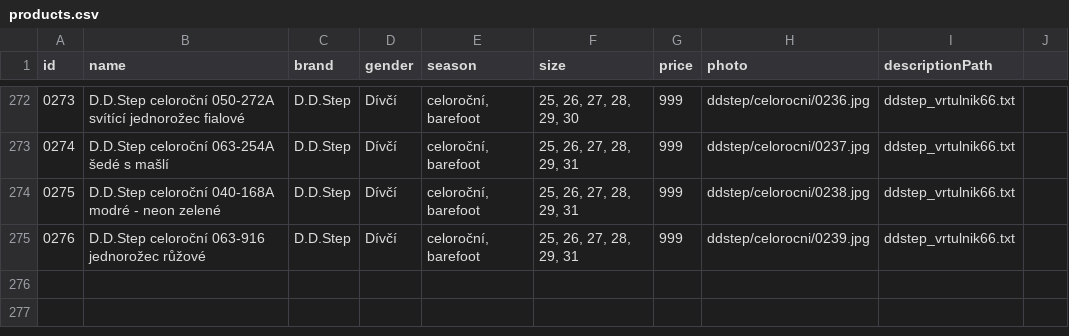
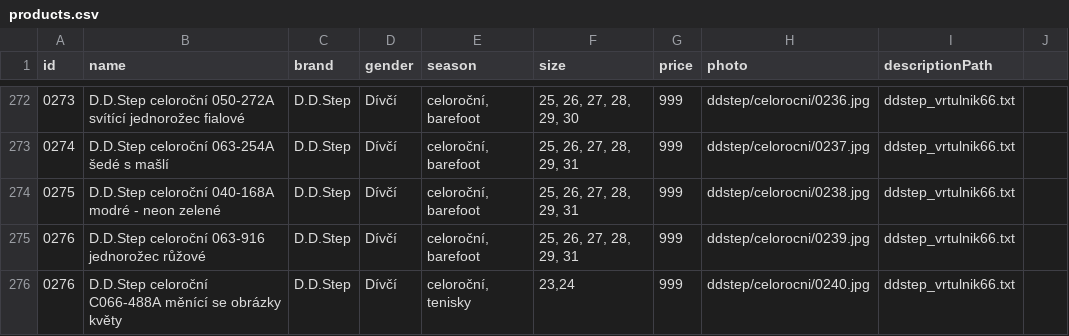
Before and after one commit to ad-ab/boty-boticky, a CSV file: static/boty/products.csv, drawn as a sheet; only a part is shown, gaps mark what is left out.

Commit message:
Update products.csv

```diff
--- a/static/boty/products.csv
+++ b/static/boty/products.csv
@@ -275 +275,2 @@ id|name|brand|gender|season|size|price|photo|descriptionPath
 0276|D.D.Step celoroční 063-916 jednorožec růžové|D.D.Step|Dívčí|celoroční, barefoot|25, 26, 27, 28, 29, 31|999|ddstep/celorocni/0239.jpg|ddstep_vrtulnik66.txt
+0276|D.D.Step celoroční C066-488A měnící se obrázky květy|D.D.Step|Dívčí|celoroční, tenisky|23,24|999|ddstep/celorocni/0240.jpg|ddstep_vrtulnik66.txt
```
